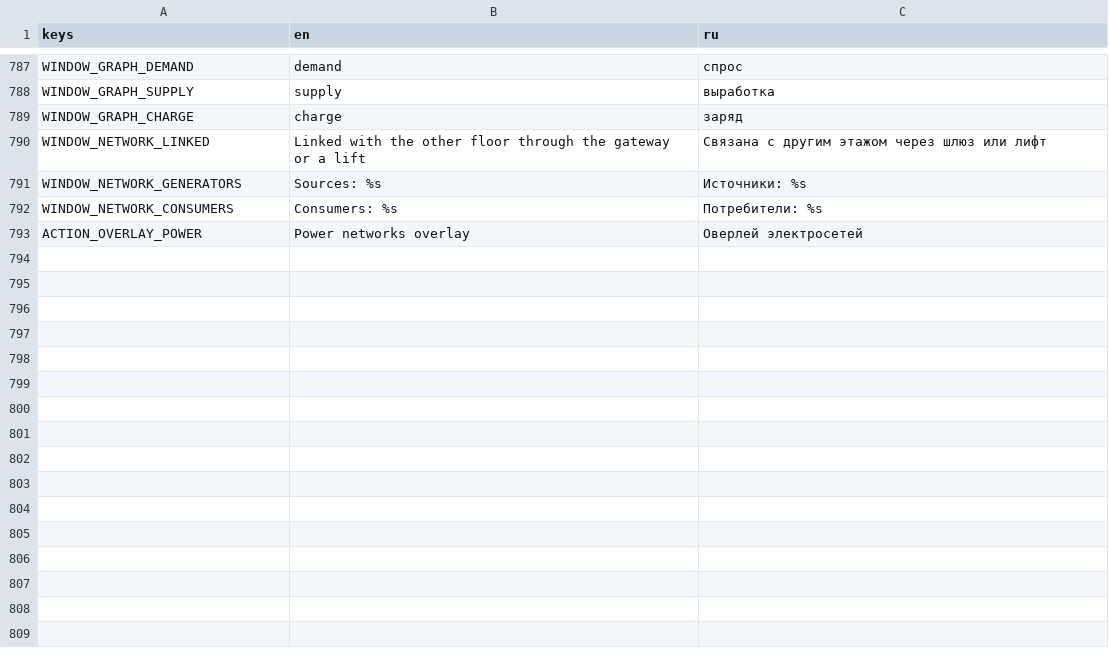
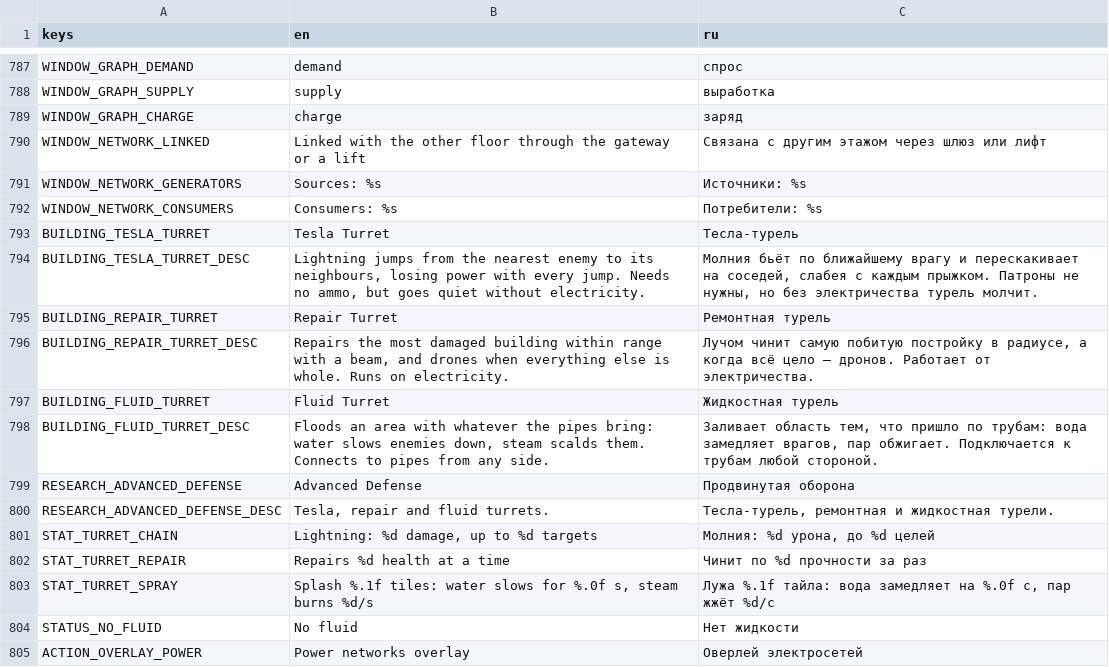
Before and after one commit to AristoCraft-42/WarpFactor, a CSV file: i18n/strings.csv, drawn as a sheet; only a part is shown, gaps mark what is left out; the diff names each change by its address in the sheet, - before the commit and + after, or states it on an @@ line.

```diff
--- a/i18n/strings.csv
+++ b/i18n/strings.csv
+row 793: BUILDING_TESLA_TURRET | Tesla Turret | Тесла-турель
+row 794: BUILDING_TESLA_TURRET_DESC | Lightning jumps from the nearest enemy to its neighbours, losing power with every jump. Needs no ammo, but goes quiet without electricity. | Молния бьёт по ближайшему врагу и перескакивает на соседей, слабея с каждым прыжком. Патроны не нужны, но без электричества турель молчит.
+row 795: BUILDING_REPAIR_TURRET | Repair Turret | Ремонтная турель
+row 796: BUILDING_REPAIR_TURRET_DESC | Repairs the most damaged building within range with a beam, and drones when everything else is whole. Runs on electricity. | Лучом чинит самую побитую постройку в радиусе, а когда всё цело — дронов. Работает от электричества.
+row 797: BUILDING_FLUID_TURRET | Fluid Turret | Жидкостная турель
+row 798: BUILDING_FLUID_TURRET_DESC | Floods an area with whatever the pipes bring: water slows enemies down, steam scalds them. Connects to pipes from any side. | Заливает область тем, что пришло по трубам: вода замедляет врагов, пар обжигает. Подключается к трубам любой стороной.
+row 799: RESEARCH_ADVANCED_DEFENSE | Advanced Defense | Продвинутая оборона
+row 800: RESEARCH_ADVANCED_DEFENSE_DESC | Tesla, repair and fluid turrets. | Тесла-турель, ремонтная и жидкостная турели.
+row 801: STAT_TURRET_CHAIN | Lightning: %d damage, up to %d targets | Молния: %d урона, до %d целей
+row 802: STAT_TURRET_REPAIR | Repairs %d health at a time | Чинит по %d прочности за раз
+row 803: STAT_TURRET_SPRAY | Splash %.1f tiles: water slows for %.0f s, steam burns %d/s | Лужа %.1f тайла: вода замедляет на %.0f с, пар жжёт %d/с
+row 804: STATUS_NO_FLUID | No fluid | Нет жидкости
```
Also changed, not shown: 38 other files.
